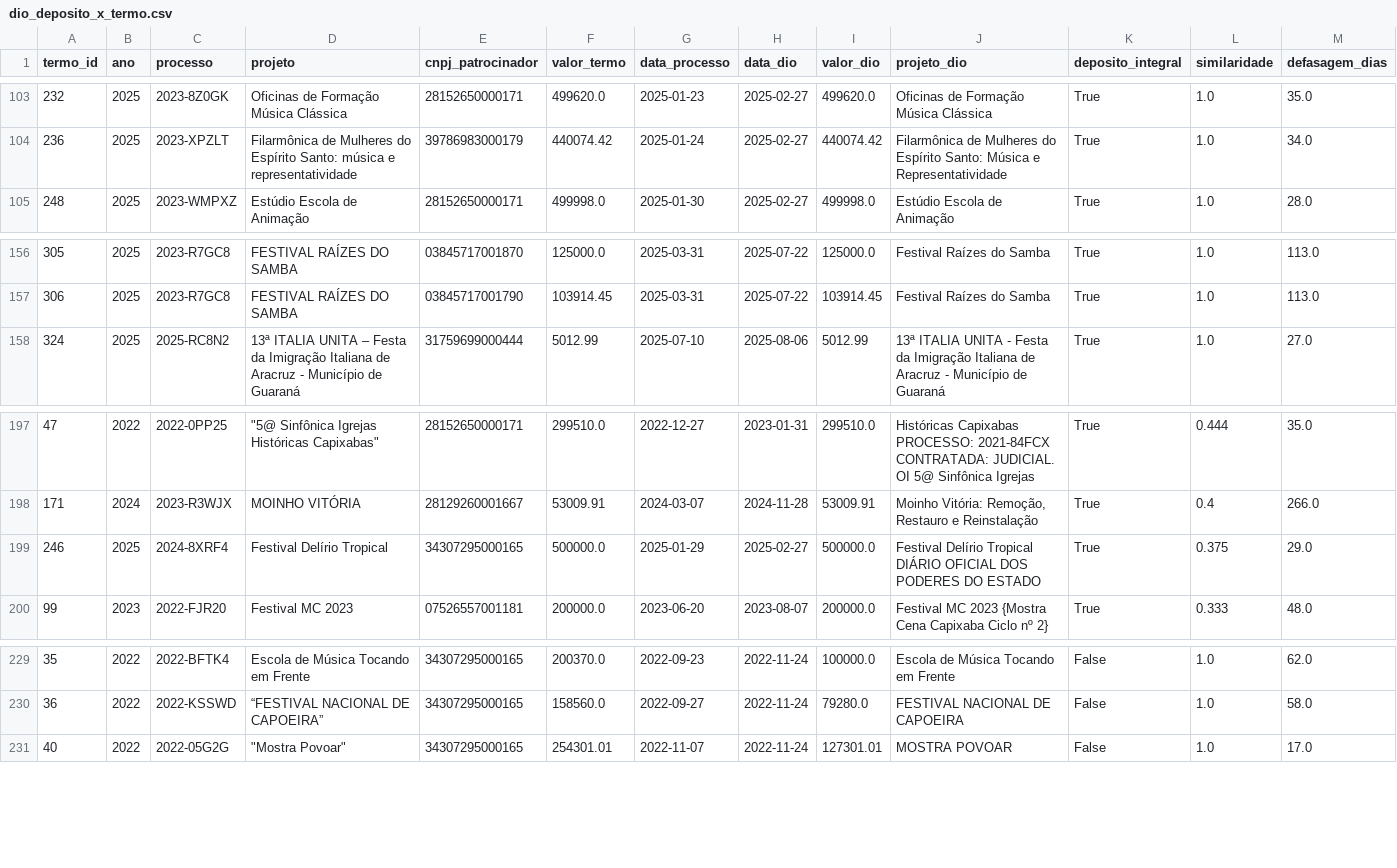
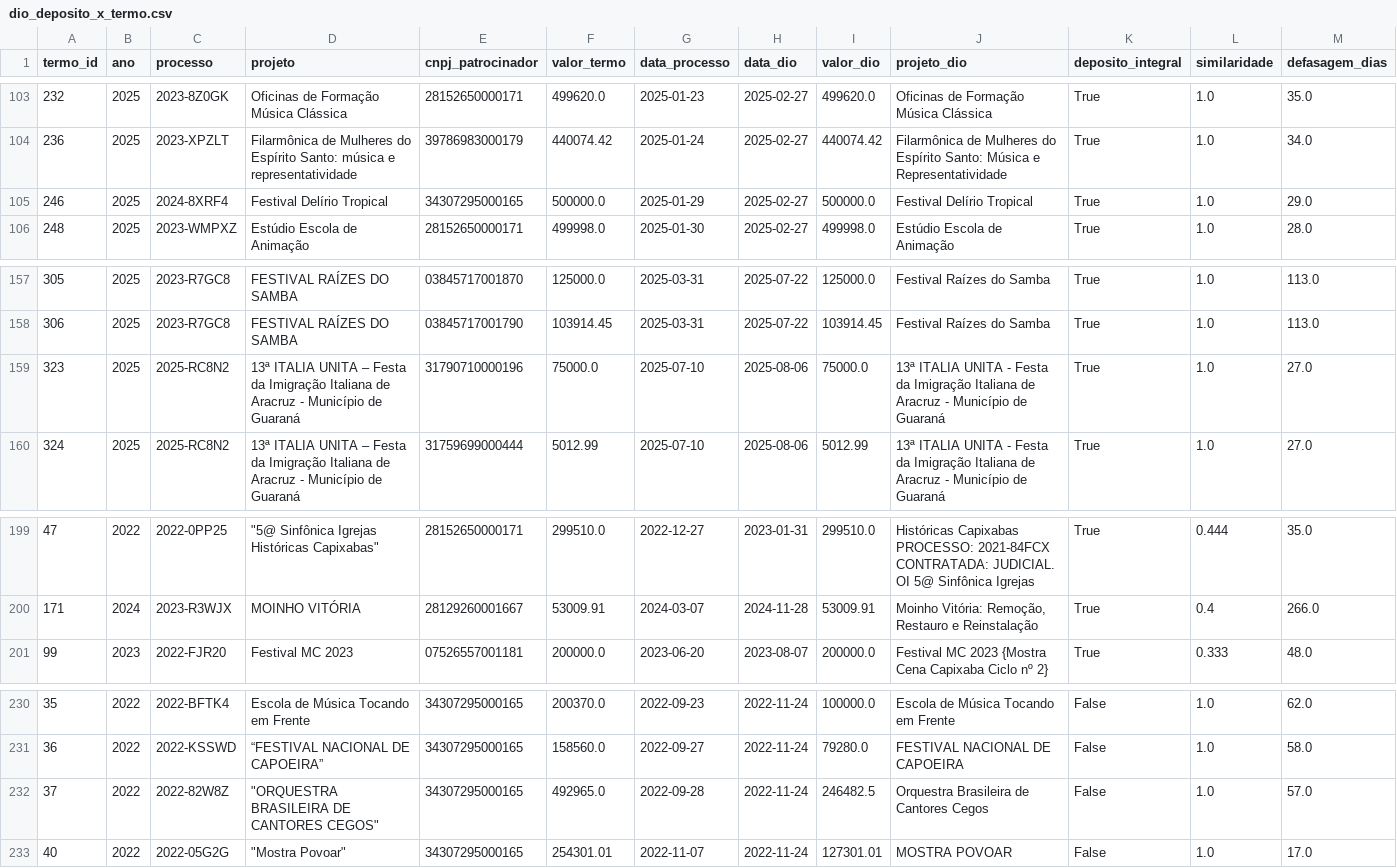
Before and after one commit to fcarva/aval-pol, a CSV file: dados/processados/dio_deposito_x_termo.csv, drawn as a sheet; only a part is shown, gaps mark what is left out; removed rows and columns are numbered as before the commit, all else as after; the diff names each change by its address in the sheet, - before the commit and + after, or states it on an @@ line.

```diff
--- a/dados/processados/dio_deposito_x_termo.csv
+++ b/dados/processados/dio_deposito_x_termo.csv
+row 105: 246 | 2025 | 2024-8XRF4 | Festival Delírio Tropical | 34307295000165 | 500000.0 | 2025-01-29 | 2025-02-27 | 500000.0 | Festival Delírio Tropical | True | 1.0 | 29.0
+row 159: 323 | 2025 | 2025-RC8N2 | 13ª ITALIA UNITA – Festa da Imigração Italiana de Aracruz - Município de Guaraná | 31790710000196 | 75000.0 | 2025-07-10 | 2025-08-06 | 75000.0 | 13ª ITALIA UNITA - Festa da Imigração Italiana de Aracruz - Município de Guaraná | True | 1.0 | 27.0
-row 199: 246 | 2025 | 2024-8XRF4 | Festival Delírio Tropical | 34307295000165 | 500000.0 | 2025-01-29 | 2025-02-27 | 500000.0 | Festival Delírio Tropical DIÁRIO OFICIAL DOS PODERES DO ESTADO | True | 0.375 | 29.0
+row 232: 37 | 2022 | 2022-82W8Z | "ORQUESTRA BRASILEIRA DE CANTORES CEGOS" | 34307295000165 | 492965.0 | 2022-09-28 | 2022-11-24 | 246482.5 | Orquestra Brasileira de Cantores Cegos | False | 1.0 | 57.0
```
Also changed, not shown: analise/tabelas/18_deposito_x_portal.csv, dados/fontes_web/firecrawl/manifesto.csv, 10 other files.
